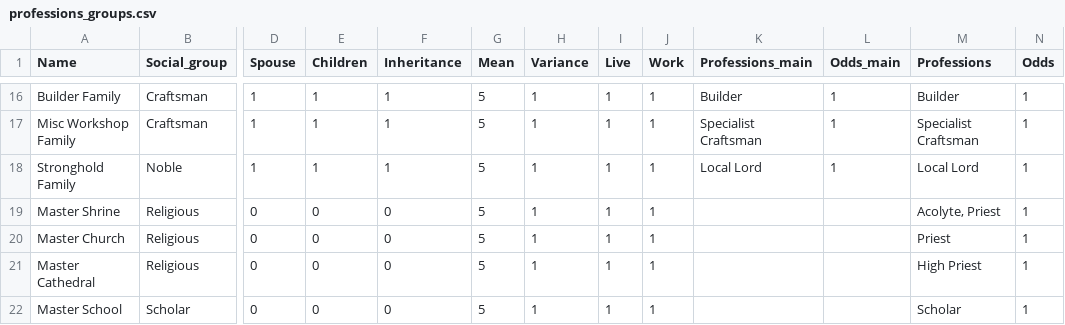
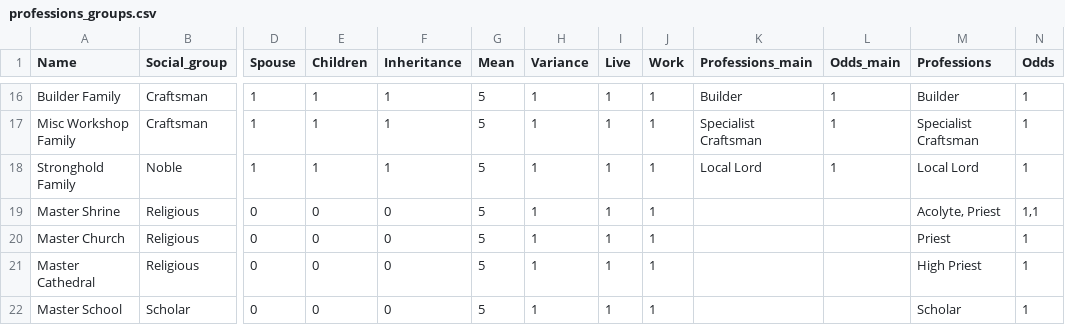
Before and after one commit to LordAle/ModularWorld, a CSV file: catalogs/professions_groups.csv, drawn as a sheet; only a part is shown, gaps mark what is left out; the diff names each change by its address in the sheet, - before the commit and + after, or states it on an @@ line.

```diff
--- a/catalogs/professions_groups.csv
+++ b/catalogs/professions_groups.csv
-N19 (Odds): 1
+N19 (Odds): 1,1
```
Also changed, not shown: catalogs/building_kinds.csv, 20 other files.
